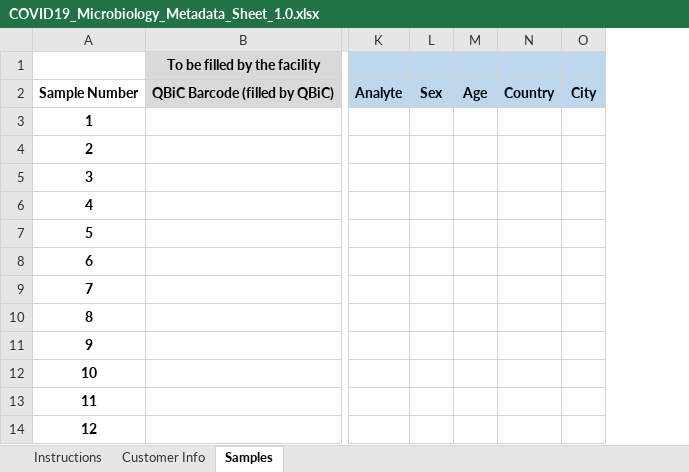
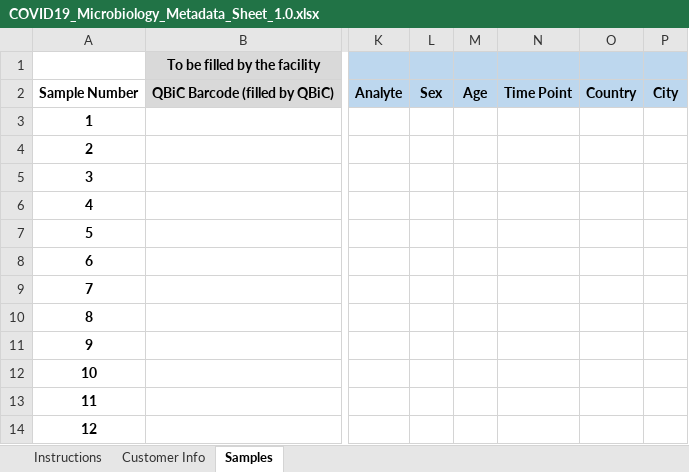
Before and after one commit to qbicsoftware/metadata-doc, an Excel workbook: COVID19/COVID19_Microbiology_Metadata_Sheet_1.0.xlsx, sheet Samples, drawn as a sheet; only a part is shown, gaps mark what is left out; values as stored, in another font and other column widths than the file's, no borders; table styles not drawn; the diff names each change by its address in the sheet, - before the commit and + after, or states it on an @@ line.

Commit message:
added condition time point to COVID-19 metadata sheets

```diff
--- a/COVID19/COVID19_Microbiology_Metadata_Sheet_1.0.xlsx (sheet Samples)
+++ b/COVID19/COVID19_Microbiology_Metadata_Sheet_1.0.xlsx (sheet Samples)
+column N, row 2: Time Point
```
Also changed, not shown: COVID19/COVID19_NGS_Metadata_Sheet_1.0.xlsx.
